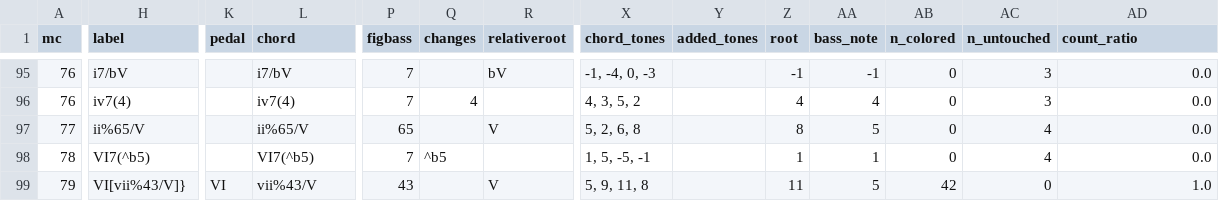
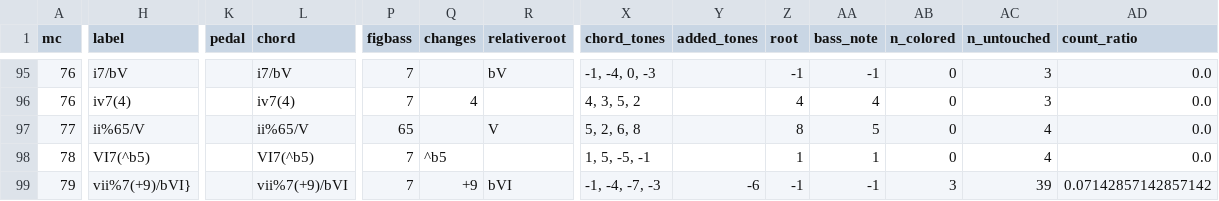
Before and after one commit to DCMLab/bartok_bagatelles, a TSV file: reviewed/op06n11_reviewed.tsv, drawn as a sheet; only a part is shown, gaps mark what is left out; the diff covers the shown part only; the diff names each change by its address in the sheet, - before the commit and + after, or states it on an @@ line.

```diff
--- a/reviewed/op06n11_reviewed.tsv
+++ b/reviewed/op06n11_reviewed.tsv
-H99 (label): VI[vii%43/V]}
+H99 (label): vii%7(+9)/bVI}
-K99 (pedal): VI
+K99 (pedal): (empty)
-L99 (chord): vii%43/V
+L99 (chord): vii%7(+9)/bVI
-P99 (figbass): 43
+P99 (figbass): 7
-Q99 (changes): (empty)
+Q99 (changes): +9
-R99 (relativeroot): V
+R99 (relativeroot): bVI
-X99 (chord_tones): 5, 9, 11, 8
+X99 (chord_tones): -1, -4, -7, -3
-Y99 (added_tones): (empty)
+Y99 (added_tones): -6
-Z99 (root): 11
+Z99 (root): -1
-AA99 (bass_note): 5
+AA99 (bass_note): -1
-AB99 (n_colored): 42
+AB99 (n_colored): 3
-AC99 (n_untouched): 0
+AC99 (n_untouched): 39
-AD99 (count_ratio): 1.0
+AD99 (count_ratio): 0.07142857142857142
```
Also changed, not shown: 3 edited cells elsewhere in this file, harmonies/op06n11.harmonies.tsv, 5 other files.
